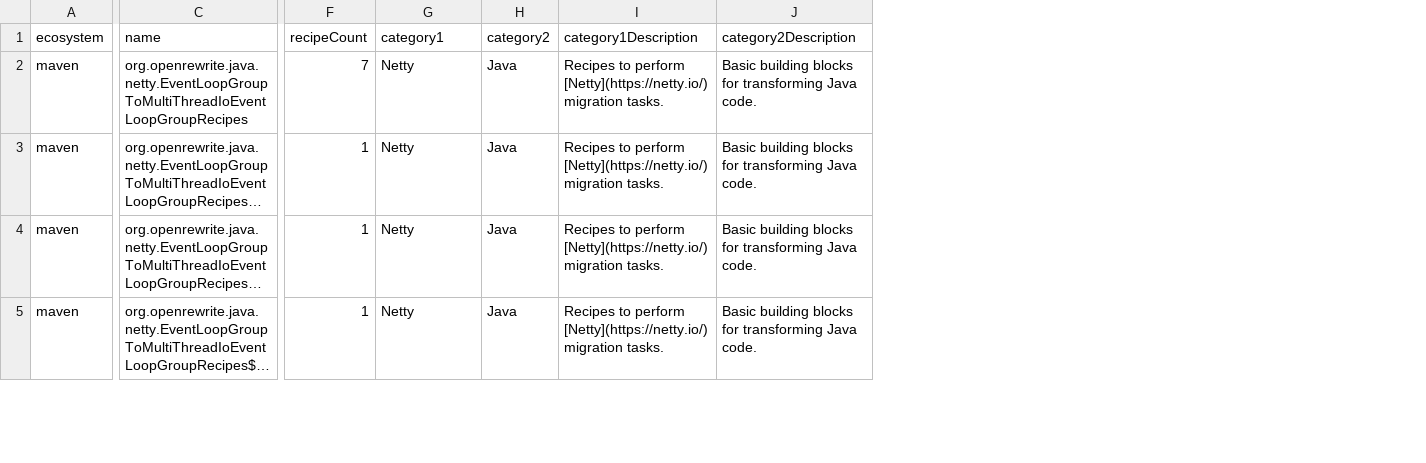
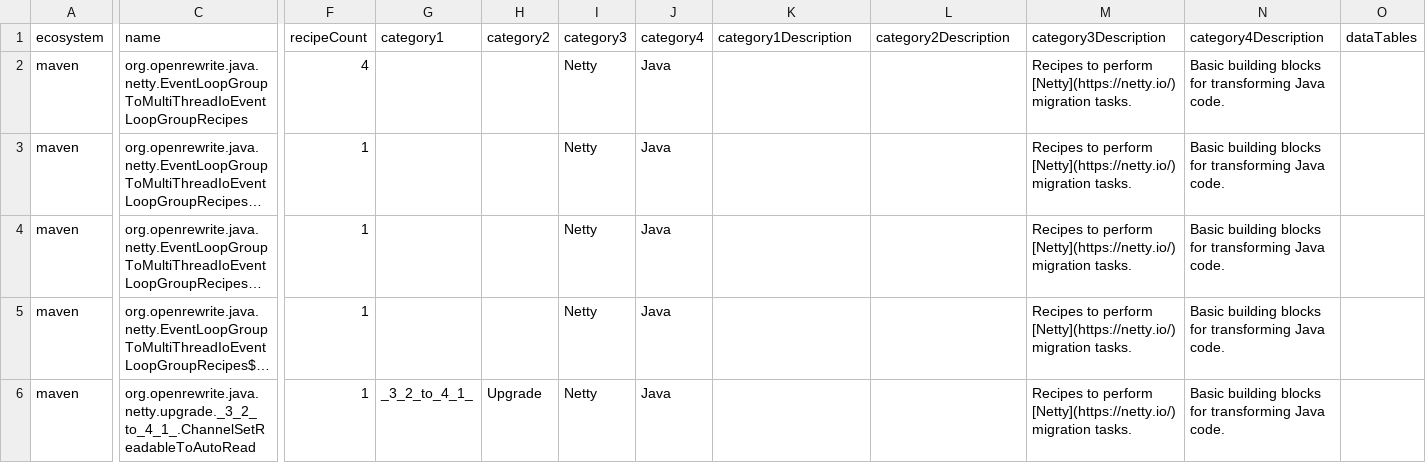
Before and after one commit to openrewrite/rewrite-netty, a CSV file: src/main/resources/META-INF/rewrite/recipes.csv, drawn as a sheet; only a part is shown, gaps mark what is left out; long unchanged cells end in …; addresses are those after the commit; rows hold the shown columns only; the diff covers the shown part only; the diff names each change by its address in the sheet, - before the commit and + after, or states it on an @@ line.

Commit message:
Add support to migrate from 3.2.x to 4.1.x (#14)
* Create type table classpath

* Add recipe to migrate StringEncoder constructor

* Add recipe to migrate from channel.setReadable(x) to channel.config().setAutoRead(x)

* Add recipe to migrate from Channels.fireMessageReceived(ctx.channel(), key) to ctx.fireChannelRead(e)

* Add declarative recipe to migrate from Netty 3.2.x to 4.1.x

* Fix typo in getCloseFuture method pattern and use actual arguments in ReplaceChannelsFireMessageReceived

* Fix test failures for StringEncoder and ReplaceAnnotation recipes

Add netty-codec-base to recipeDependencies so the StringEncoder template
can resolve io.netty.handler.codec.string.StringEncoder, and add
classpathResourceName to the ReplaceAnnotation config so it can parse
@ChannelHandler.Sharable (netty-all is compileOnly, not on runtime classpath).

* Inline JavaTemplate fields and remove unreachable guards

Inline the JavaTemplate fields to their usage sites and remove
post-match guard conditions that can never be false.

* Add recipe to remove ChannelStateEvent parameter from handler methods

Netty 4 handler methods (channelActive, channelInactive) no longer take
a ChannelStateEvent parameter. This enables the previously disabled
changeMethodSignature test and fixes @DocumentExample to only appear once.
Also uses fully qualified java.lang.Object for ChangeMethodParameter.

* Use ListUtils.map to remove ChannelStateEvent parameters

Replace manual loop with ListUtils.map which supports null-removal
and reference equality for no-change detection.

* Inline ListUtils.map directly into withParameters call

* Update recipes.csv

---------

Co-authored-by: Tim te Beek <tim@moderne.io>

```diff
--- a/src/main/resources/META-INF/rewrite/recipes.csv
+++ b/src/main/resources/META-INF/rewrite/recipes.csv
+column I (category3), rows 2-5: all Netty
+column J (category4), rows 2-5: all Java
+column M (category3Description), rows 2-5: all Recipes to perform [Netty](https://netty.io/) migration tasks.
+column N (category4Description), rows 2-5: all Basic building blocks for transforming Java code.
+column O (dataTables), empty
-F2 (recipeCount): 7
+F2 (recipeCount): 4
-G2:G5 (category1): Netty
+G2:G5 (category1): (empty)
-H2:H5 (category2): Java
+H2:H5 (category2): (empty)
-K2:K5 (category1Description): Recipes to perform [Netty](https://netty.io/) migration tasks.
+K2:K5 (category1Description): (empty)
-L2:L5 (category2Description): Basic building blocks for transforming Java code.
+L2:L5 (category2Description): (empty)
+row 6: maven | org.openrewrite.java.netty.upgrade._3_2_to_4_1_.ChannelSetReadableToAutoRead | 1 | _3_2_to_4_1_ | Upgrade | Netty | Java |  |  | Recipes to perform [Netty](https://netty.io/) migration tasks. | Basic building blocks for transforming Java code.
```
Also changed, not shown: 4 added rows and 2 edited cells elsewhere in this file, 9 other files.
